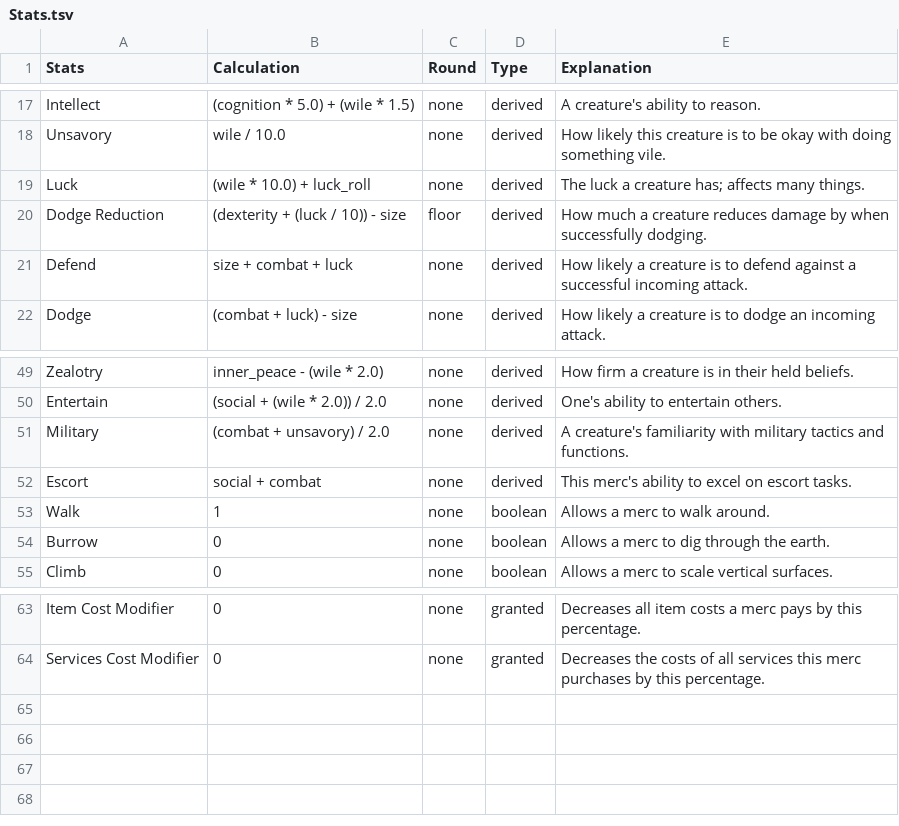
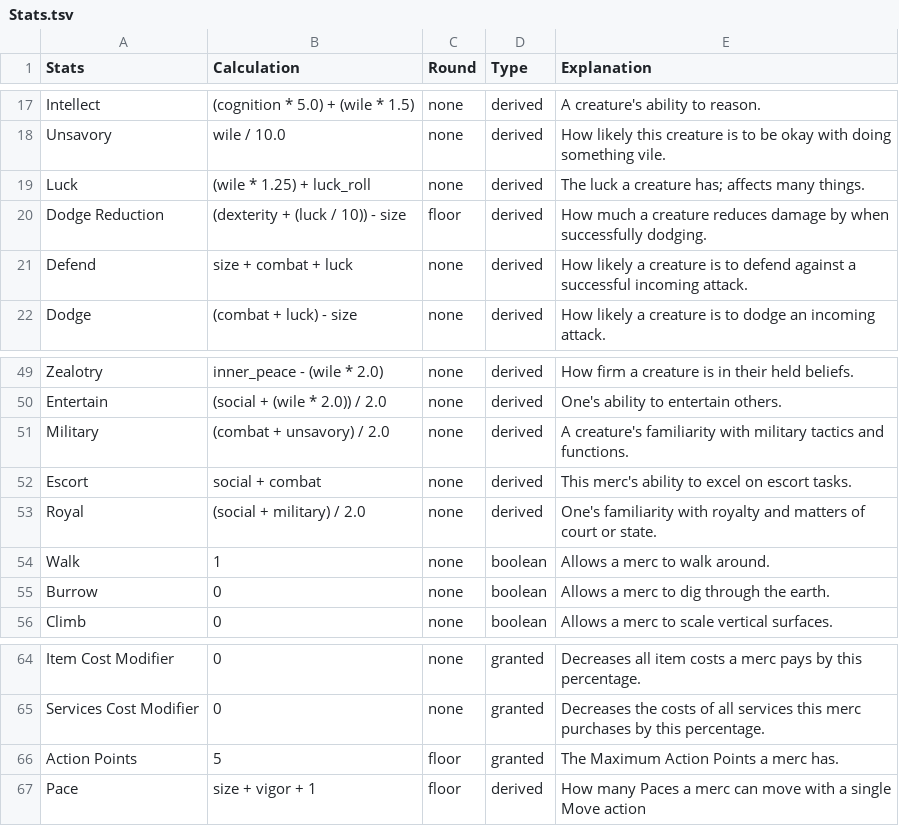
Before and after one commit to TLBainter/Mercday, a TSV file: Godot/mercday/TSVs/Stats.tsv, drawn as a sheet; only a part is shown, gaps mark what is left out.

```diff
--- a/Godot/mercday/TSVs/Stats.tsv
+++ b/Godot/mercday/TSVs/Stats.tsv
@@ -18,3 +18,3 @@ Intellect	(cognition * 5.0) + (wile * 1.5)	none	derived	A creature's ability to
 Unsavory	wile / 10.0	none	derived	How likely this creature is to be okay with doing something vile.
-Luck	(wile * 10.0) + luck_roll	none	derived	The luck a creature has; affects many things.
+Luck	(wile * 1.25) + luck_roll	none	derived	The luck a creature has; affects many things.
 Dodge Reduction	(dexterity + (luck / 10)) - size	floor	derived	How much a creature reduces damage by when successfully dodging.
@@ -52,2 +52,3 @@ Military	(combat + unsavory) / 2.0	none	derived	A creature's familiarity with mi
 Escort	social + combat	none	derived	This merc's ability to excel on escort tasks.
+Royal	(social + military) / 2.0	none	derived	One's familiarity with royalty and matters of court or state.
 Walk	1	none	boolean	Allows a merc to walk around.
@@ -64 +65,3 @@ Item Cost Modifier	0	none	granted	Decreases all item costs a merc pays by this p
 Services Cost Modifier	0	none	granted	Decreases the costs of all services this merc purchases by this percentage.
+Action Points	5	floor	granted	The Maximum Action Points a merc has.
+Pace	size + vigor + 1	floor	derived	How many Paces a merc can move with a single Move action
```
Also changed, not shown: Godot/mercday/TSVs/Actions.tsv, Godot/mercday/TSVs/States.tsv, 39 other files.
